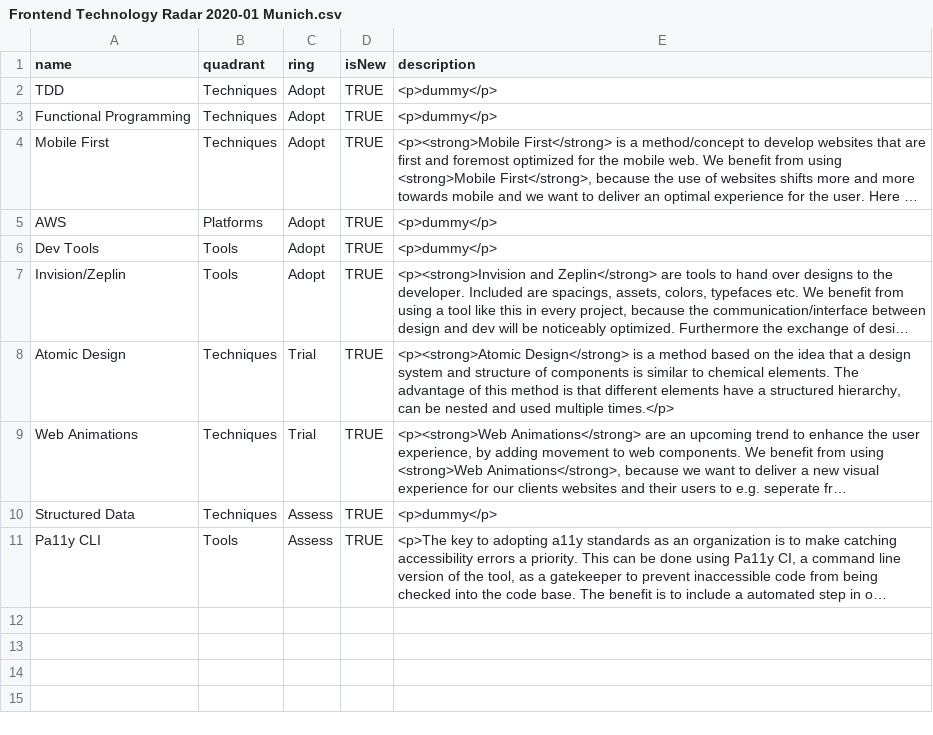
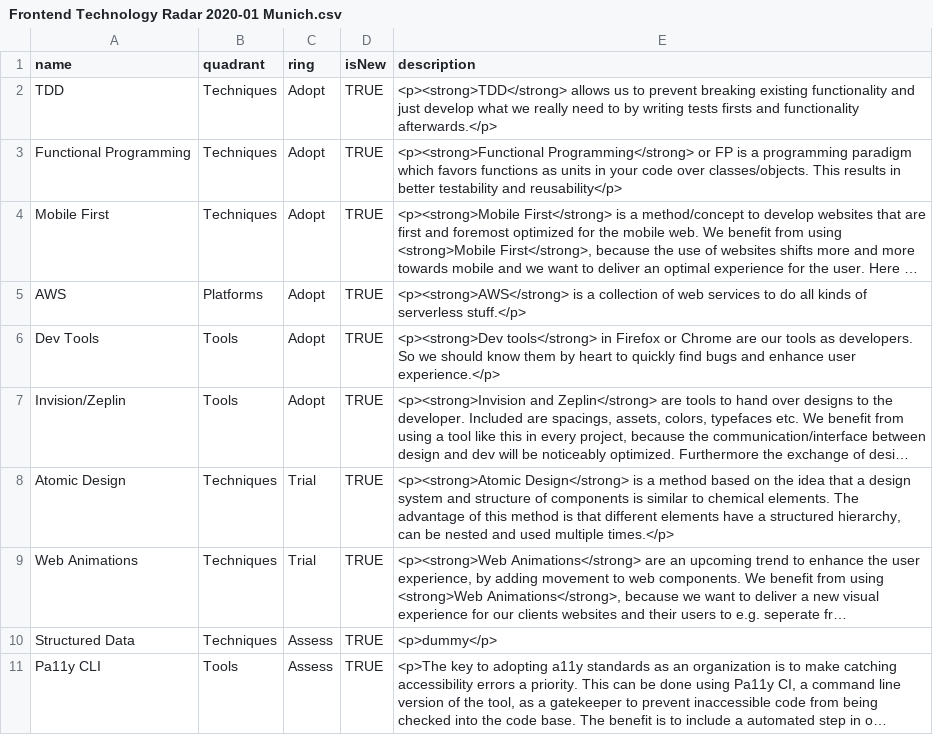
Before and after one commit to virtualidentityag/techradar, a CSV file: Frontend Technology Radar 2020-01 Munich.csv, drawn as a sheet; long unchanged cells end in …; the diff names each change by its address in the sheet, - before the commit and + after, or states it on an @@ line.

Commit message:
Update Frontend Technology Radar 2020-01 Munich.csv

```diff
--- a/Frontend Technology Radar 2020-01 Munich.csv
+++ b/Frontend Technology Radar 2020-01 Munich.csv
-E2 (description): <p>dummy</p>
+E2 (description): <p><strong>TDD</strong> allows us to prevent breaking existing functionality and just develop what we really need to by writing tests firsts and functionality afterwards.</p>
-E3 (description): <p>dummy</p>
+E3 (description): <p><strong>Functional Programming</strong> or FP is a programming paradigm which favors functions as units in your code over classes/objects. This results in better testability and reusability</p>
-E5 (description): <p>dummy</p>
+E5 (description): <p><strong>AWS</strong> is a collection of web services to do all kinds of serverless stuff.</p>
-E6 (description): <p>dummy</p>
+E6 (description): <p><strong>Dev tools</strong> in Firefox or Chrome are our tools as developers. So we should know them by heart to quickly find bugs and enhance user experience.</p>
```
